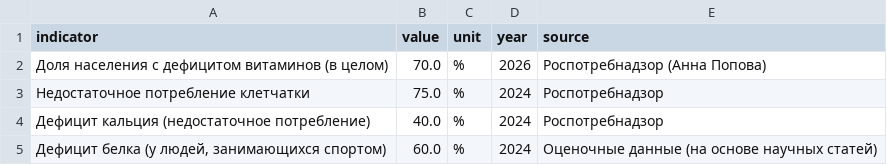
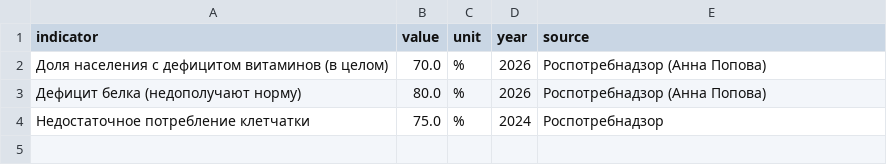
Before and after one commit to btamekaf-afk/OOP_project, a CSV file: data/analysis/market_health_ru.csv, drawn as a sheet; removed rows and columns are numbered as before the commit, all else as after; the diff names each change by its address in the sheet, - before the commit and + after, or states it on an @@ line.

Commit message:
Update market_health_ru.csv

```diff
--- a/data/analysis/market_health_ru.csv
+++ b/data/analysis/market_health_ru.csv
+row 3: Дефицит белка (недополучают норму) | 80.0 | % | 2026 | Роспотребнадзор (Анна Попова)
-row 4: Дефицит кальция (недостаточное потребление) | 40.0 | % | 2024 | Роспотребнадзор
-row 5: Дефицит белка (у людей, занимающихся спортом) | 60.0 | % | 2024 | Оценочные данные (на основе научных статей)
```
